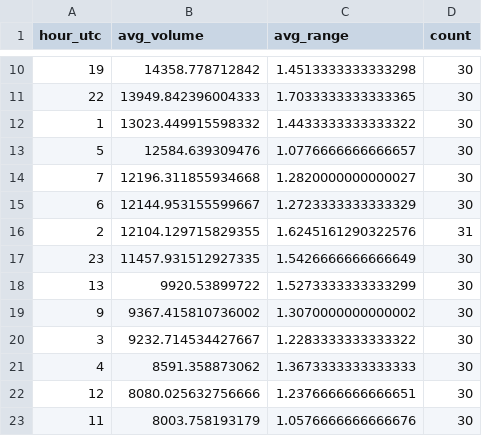
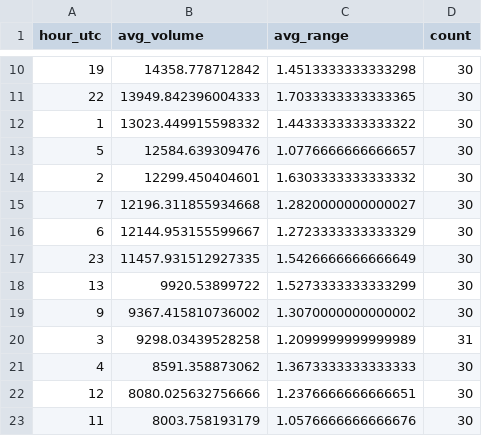
Before and after one commit to apariciolaya7-byte/sesgos-tiempo-kraken, a CSV file: SOL_USD_time_bias_hourly_analysis.csv, drawn as a sheet; only a part is shown, gaps mark what is left out.

```diff
--- a/SOL_USD_time_bias_hourly_analysis.csv
+++ b/SOL_USD_time_bias_hourly_analysis.csv
@@ -13,5 +13,5 @@ hour_utc,avg_volume,avg_range,count
 5,12584.639309476,1.0776666666666657,30
+2,12299.450404601,1.6303333333333332,30
 7,12196.311855934668,1.2820000000000027,30
 6,12144.953155599667,1.2723333333333329,30
-2,12104.129715829355,1.6245161290322576,31
 23,11457.931512927335,1.5426666666666649,30
@@ -19,3 +19,3 @@ hour_utc,avg_volume,avg_range,count
 9,9367.415810736002,1.3070000000000002,30
-3,9232.714534427667,1.2283333333333322,30
+3,9298.03439528258,1.2099999999999989,31
 4,8591.358873062,1.3673333333333333,30
```
Also changed, not shown: ADA_USD_time_bias_hourly_analysis.csv, BCH_USD_time_bias_hourly_analysis.csv, 8 other files.
